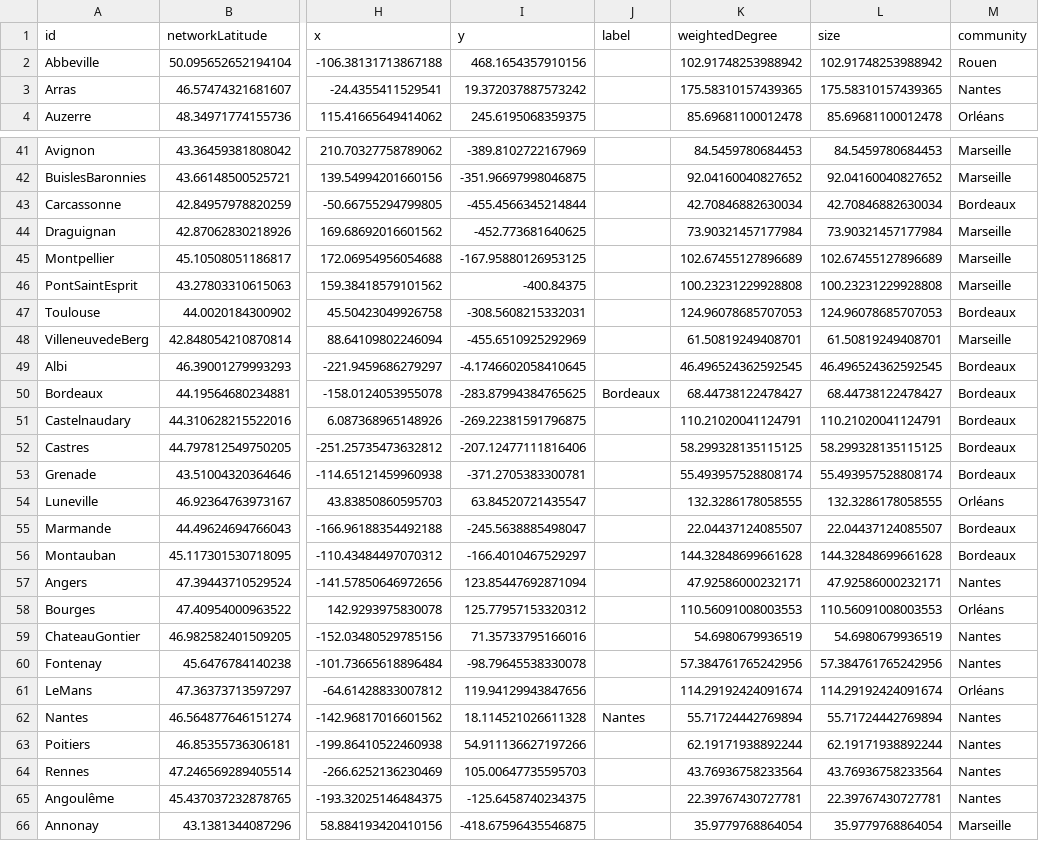
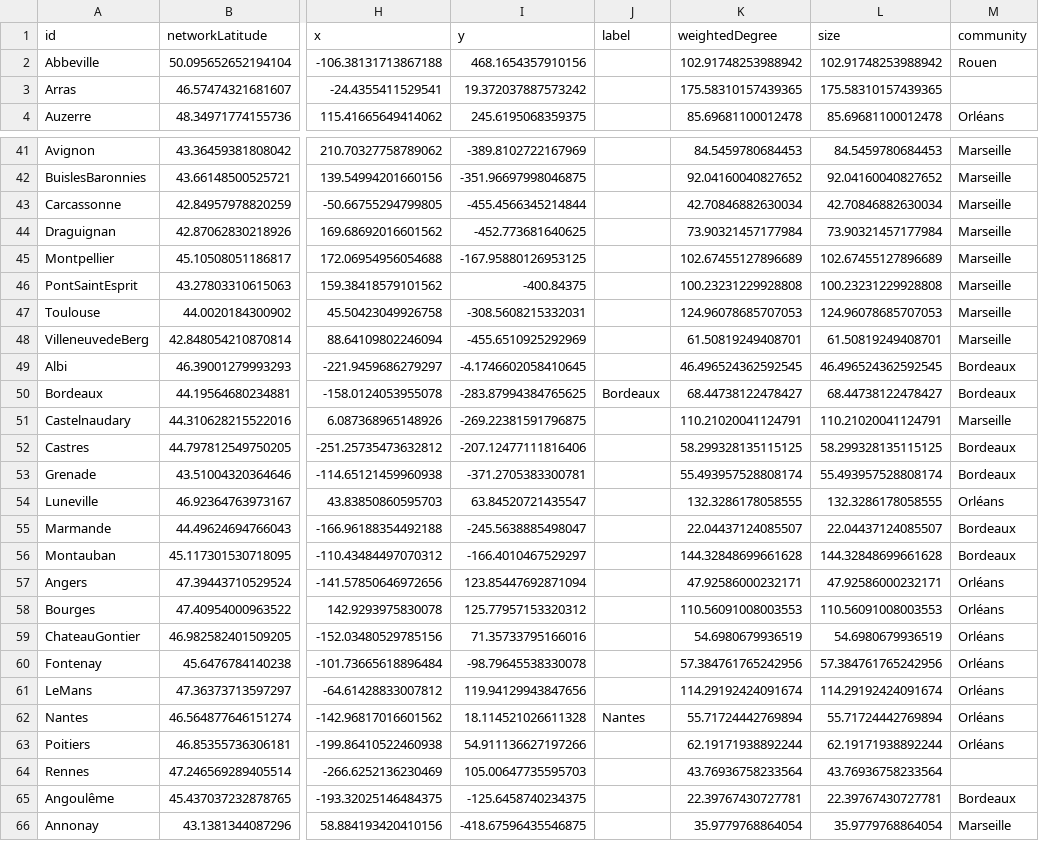
Before and after one commit to medialab/portic-storymaps-2023, a CSV file: data/wheat_correlations_cities.csv, drawn as a sheet; only a part is shown, gaps mark what is left out; the diff covers the shown part only; the diff names each change by its address in the sheet, - before the commit and + after, or states it on an @@ line.

```diff
--- a/data/wheat_correlations_cities.csv
+++ b/data/wheat_correlations_cities.csv
-M3 (community): Nantes
+M3 (community): (empty)
-M43 (community): Bordeaux
+M43 (community): Marseille
-M47 (community): Bordeaux
+M47 (community): Marseille
-M51 (community): Bordeaux
+M51 (community): Marseille
-M57 (community): Nantes
+M57 (community): Orléans
-M59:M60 (community): Nantes
+M59:M60 (community): Orléans
-M62:M63 (community): Nantes
+M62:M63 (community): Orléans
-M64 (community): Nantes
+M64 (community): (empty)
-M65 (community): Nantes
+M65 (community): Bordeaux
```
Also changed, not shown: 10 edited cells elsewhere in this file, data/compare_french_ships_to_marseille_accross_time.csv, data/evolution-exports-levant.csv, 19 other files.
